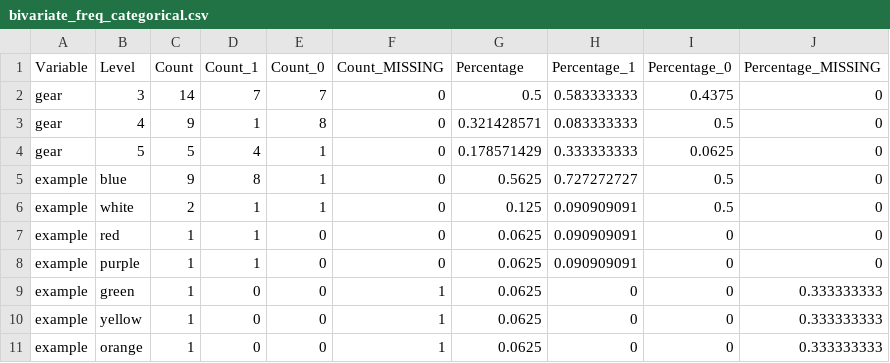
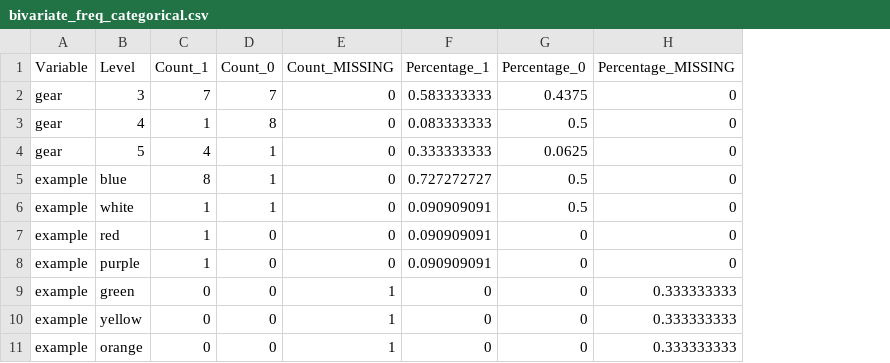
Before and after one commit to jzhao0802/palab, a CSV file: example_output_csvs/bivariate_freq_categorical.csv, drawn as a sheet; the diff names each change by its address in the sheet, - before the commit and + after, or states it on an @@ line.

Commit message:
After review from team: - Removing metadata files as all stats are needed - Adding missing value string rather than a missing value for each column - Making bivariate stats just for categorical outcomes

```diff
--- a/example_output_csvs/bivariate_freq_categorical.csv
+++ b/example_output_csvs/bivariate_freq_categorical.csv
-column C (Count), rows 2-11: 14 | 9 | 5 | 9 | 2 | 1 | 1 | 1 | 1 | 1
-column G (Percentage), rows 2-11: 0.5 | 0.321428571 | 0.178571429 | 0.5625 | 0.125 | 0.0625 | 0.0625 | 0.0625 | 0.0625 | 0.0625
```
Also changed, not shown: example_output_csvs/bivariate_stats_categorical.csv, 15 other files.
